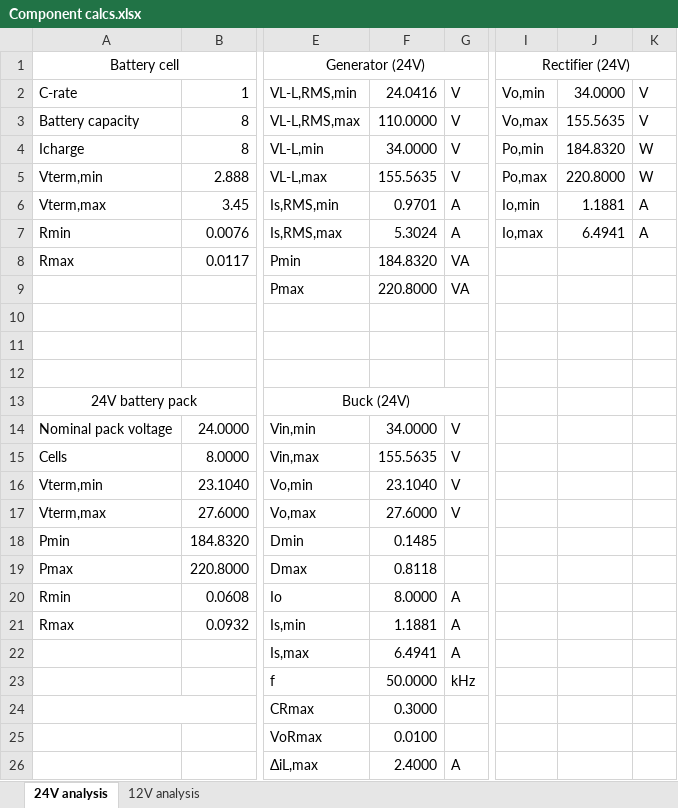
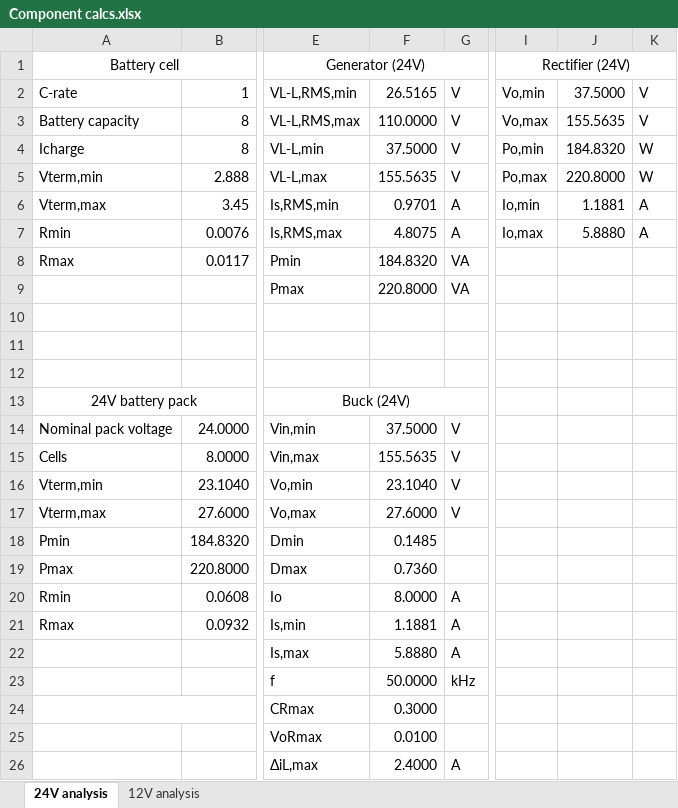
Before and after one commit to 23vsgroi/Battery-Charger, an Excel workbook: Battery Charger Project/Excel/Calculations/Component calcs.xlsx, sheet 24V analysis, drawn as a sheet; only a part is shown, gaps mark what is left out; values as stored, in another font and other column widths than the file's, no borders; the diff names each change by its address in the sheet, - before the commit and + after, or states it on an @@ line.

```diff
--- a/Battery Charger Project/Excel/Calculations/Component calcs.xlsx (sheet 24V analysis)
+++ b/Battery Charger Project/Excel/Calculations/Component calcs.xlsx (sheet 24V analysis)
-F2: 24.0416
+F2: 26.5165
-J2: 34.0000
+J2: 37.5000
-F4: 34.0000
+F4: 37.5000
-F7: 5.3024
+F7: 4.8075
-J7: 6.4941
+J7: 5.8880
-F14: 34.0000
+F14: 37.5000
-F19: 0.8118
+F19: 0.7360
-F22: 6.4941
+F22: 5.8880
```
Also changed, not shown: sheet 12V analysis, 5 other files.
